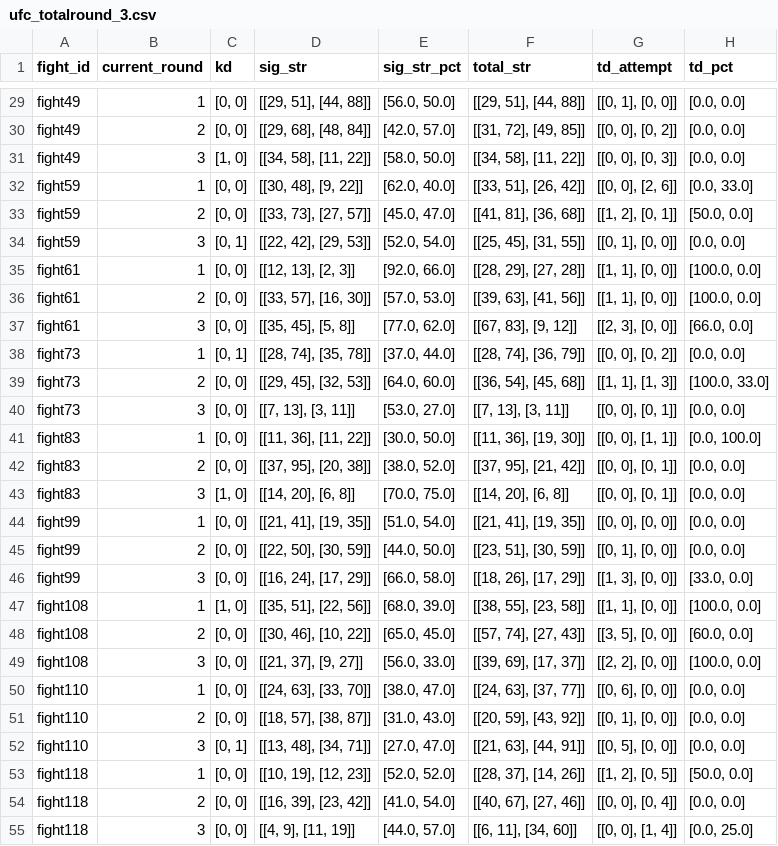
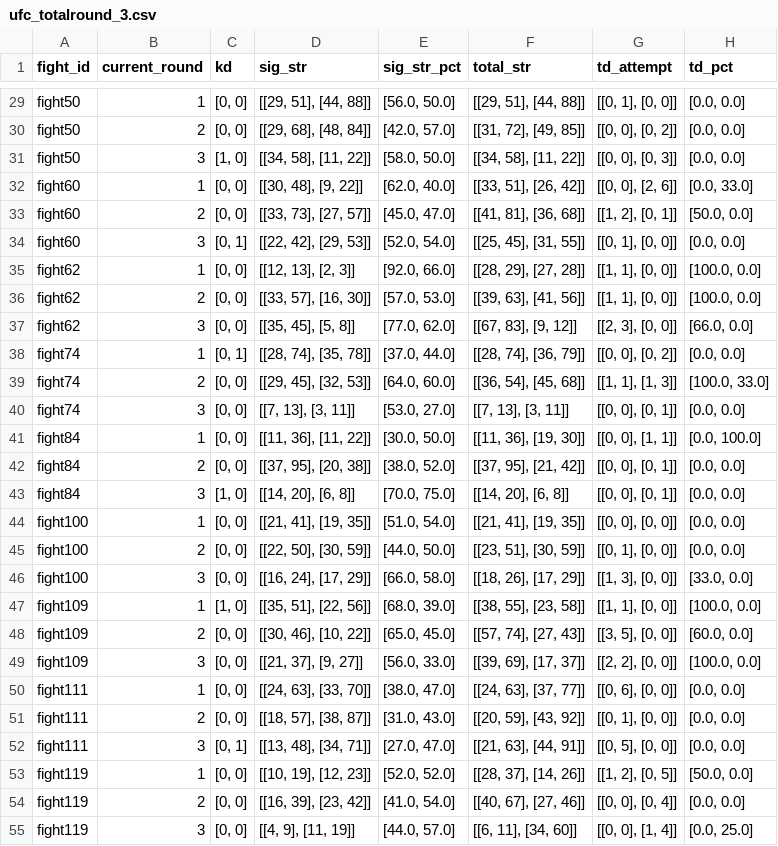
Before and after one commit to rusestudio/UFC-data-analysis-prediction, a CSV file: ufc_totalround_3.csv, drawn as a sheet; only a part is shown, gaps mark what is left out; the diff covers the shown part only; the diff names each change by its address in the sheet, - before the commit and + after, or states it on an @@ line.

```diff
--- a/ufc_totalround_3.csv
+++ b/ufc_totalround_3.csv
-A29:A31 (fight_id): fight49
+A29:A31 (fight_id): fight50
-A32:A34 (fight_id): fight59
+A32:A34 (fight_id): fight60
-A35:A37 (fight_id): fight61
+A35:A37 (fight_id): fight62
-A38:A40 (fight_id): fight73
+A38:A40 (fight_id): fight74
-A41:A43 (fight_id): fight83
+A41:A43 (fight_id): fight84
-A44:A46 (fight_id): fight99
+A44:A46 (fight_id): fight100
-A47:A49 (fight_id): fight108
+A47:A49 (fight_id): fight109
-A50:A52 (fight_id): fight110
+A50:A52 (fight_id): fight111
-A53:A55 (fight_id): fight118
+A53:A55 (fight_id): fight119
```
Also changed, not shown: 72 edited cells elsewhere in this file, ufc_totalround_1.csv, ufc_totalround_2.csv.
